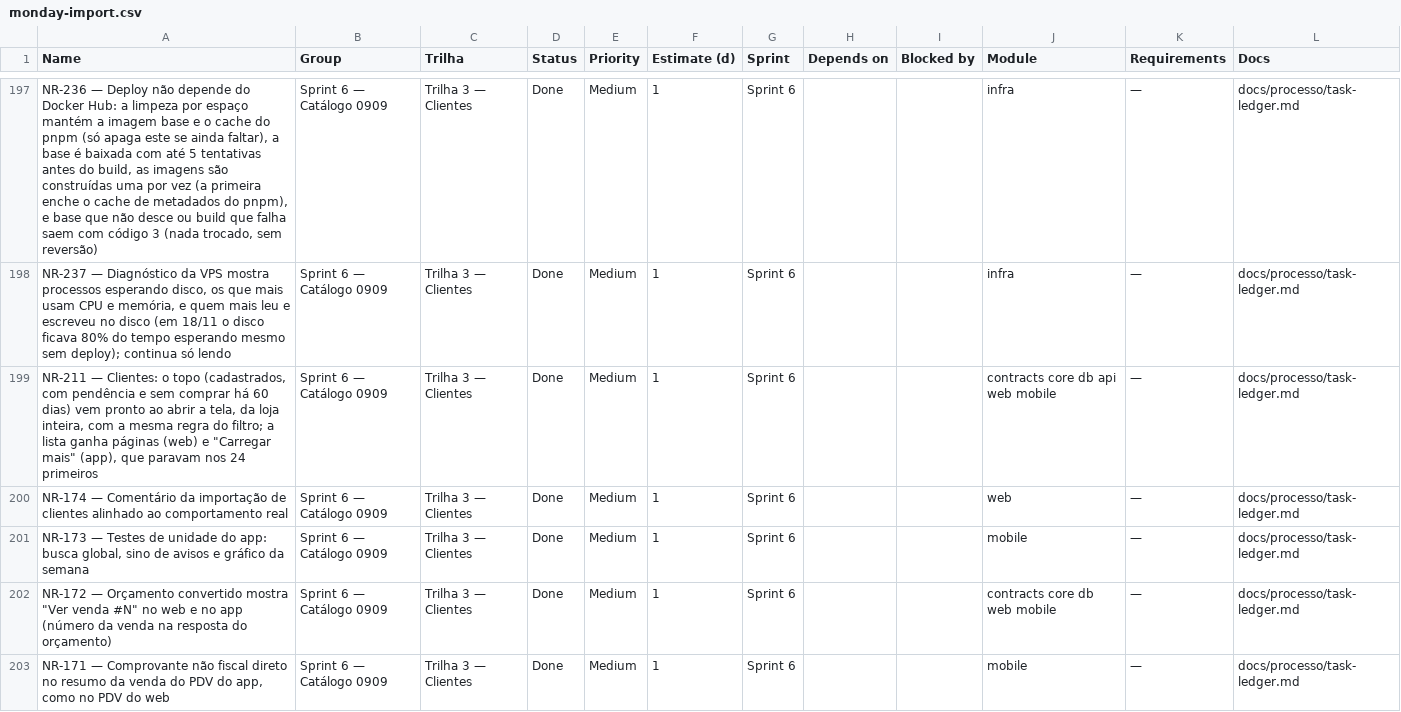
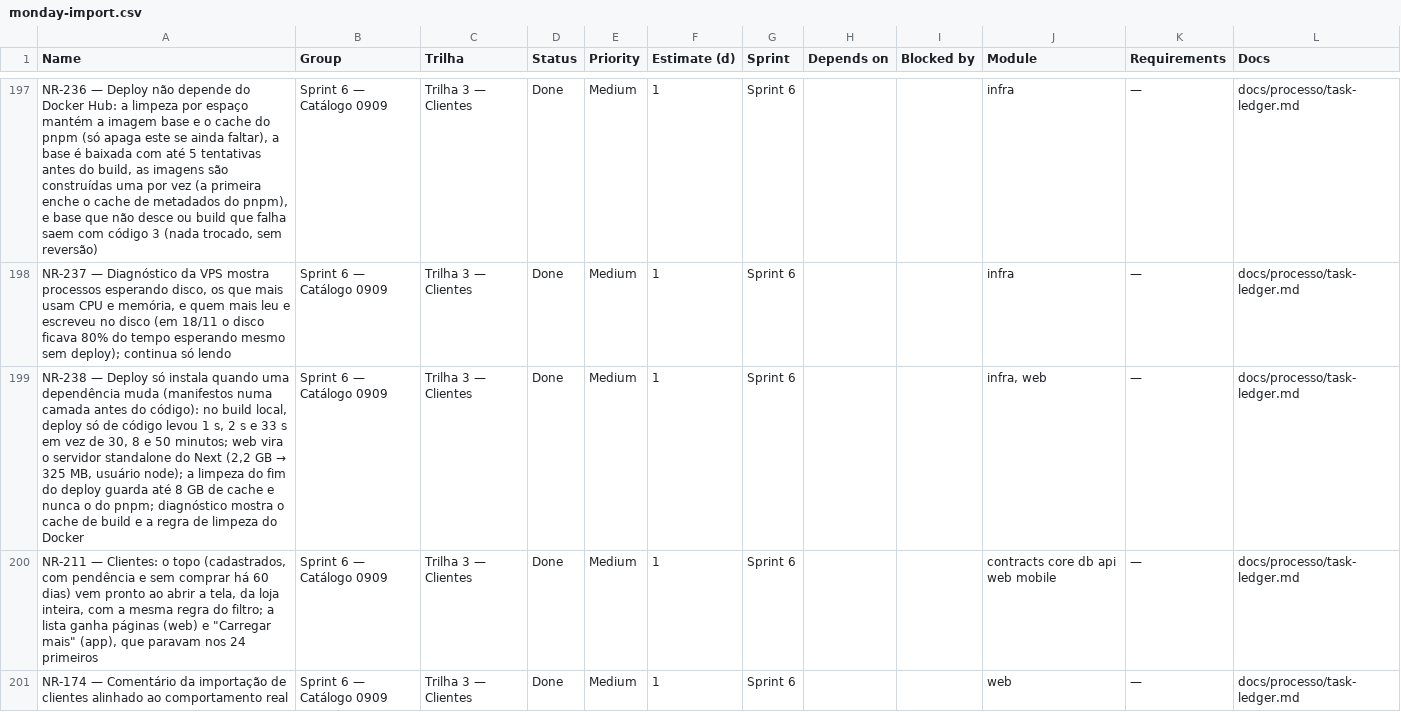
Before and after one commit to Ei-buddy/ei-buddy, a CSV file: docs/processo/monday-import.csv, drawn as a sheet; only a part is shown, gaps mark what is left out; the shorter side is filled out with more unchanged rows; the diff names each change by its address in the sheet, - before the commit and + after, or states it on an @@ line.

```diff
--- a/docs/processo/monday-import.csv
+++ b/docs/processo/monday-import.csv
+row 199: NR-238 — Deploy só instala quando uma dependência muda (manifestos numa camada antes do código): no build local, deploy só de código levou 1 s, 2 s e 33 s em vez de 30, 8 e 50 minutos; web vira o servidor standalone do Next (2,2 GB → 325 MB, usuário node); a limpeza do fim do deploy guarda até 8 GB de cache e nunca o do pnpm; diagnóstico mostra o cache de build e a regra de limpeza do Docker | Sprint 6 — Catálogo 0909 | Trilha 3 — Clientes | Done | Medium | 1 | Sprint 6 |  |  | infra, web | — | docs/processo/task-ledger.md
```
Also changed, not shown: 8 other files.
